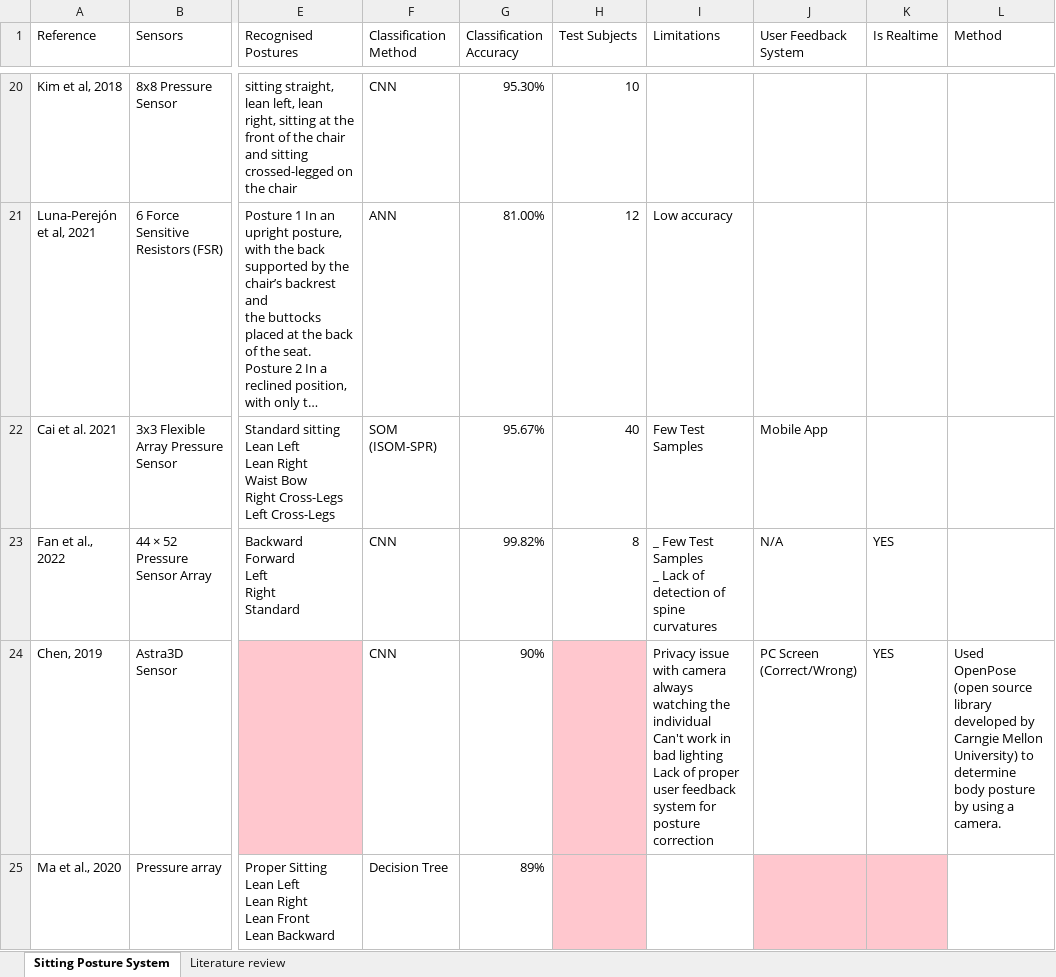
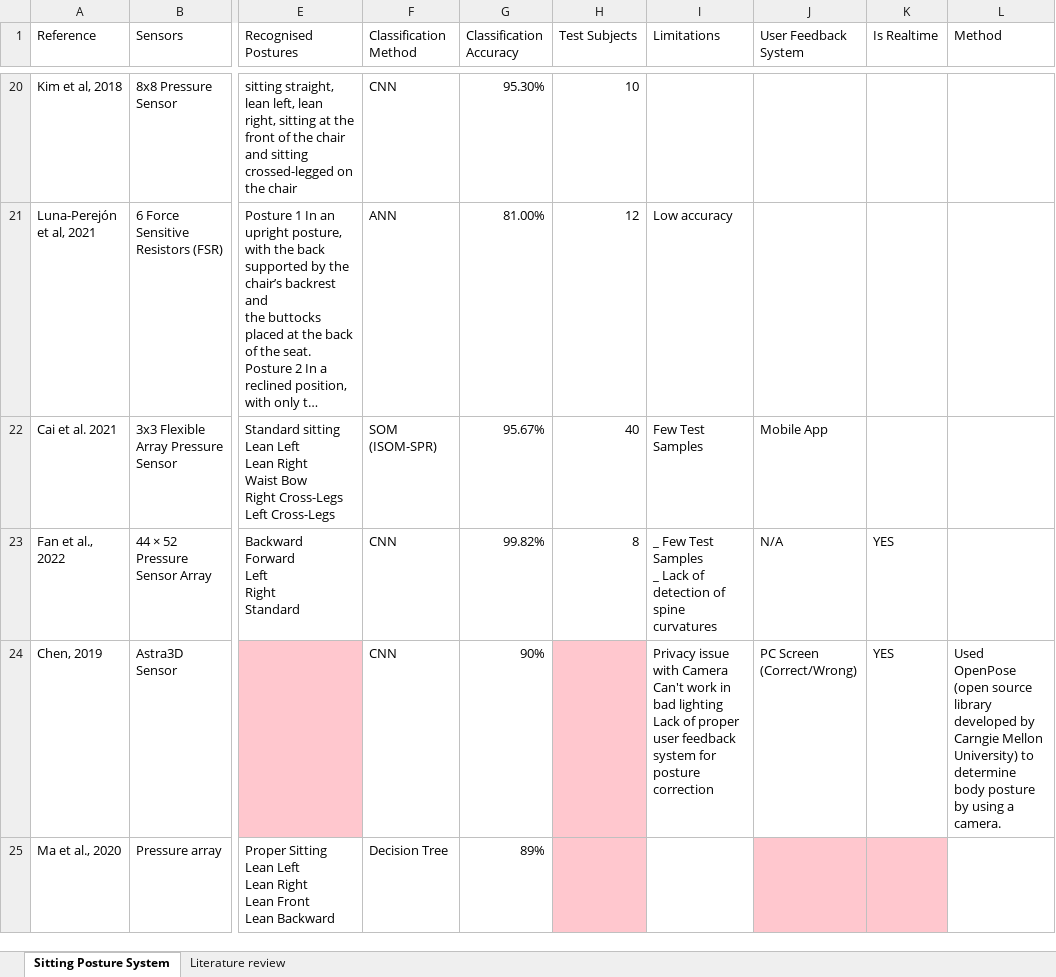
Before and after one commit to Olatokumbo/Research, an Excel workbook: Literature Review.xlsx, sheet Sitting Posture System, drawn as a sheet; only a part is shown, gaps mark what is left out; long unchanged cells end in …; values as stored, in another font and other column widths than the file's, no borders; ↵ is a line break in a cell; the diff covers the shown part only; the diff names each change by its address in the sheet, - before the commit and + after, or states it on an @@ line.

```diff
--- a/Literature Review.xlsx (sheet Sitting Posture System)
+++ b/Literature Review.xlsx (sheet Sitting Posture System)
-I24 (Limitations): …issue with camera always watching the individual ↵ Can't work…
+I24 (Limitations): …issue with Camera ↵ Can't work…
```
Also changed, not shown: 15 edited cells and cell formats elsewhere in this sheet, 2 other files.
